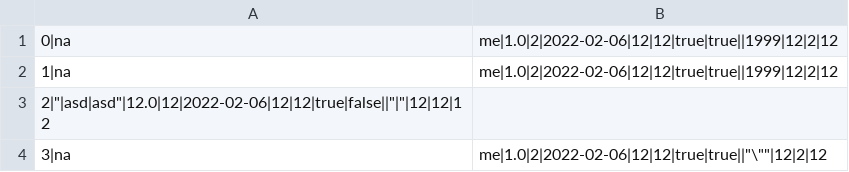
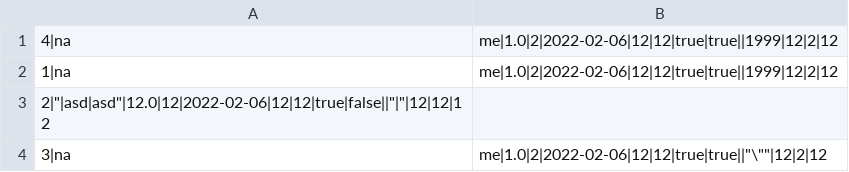
Before and after one commit to Moleus/labs5-8, a CSV file: collection.csv, drawn as a sheet.

```diff
--- a/collection.csv
+++ b/collection.csv
@@ -1,2 +1,2 @@
-0|na,me|1.0|2|2022-02-06|12|12|true|true||1999|12|2|12
+4|na,me|1.0|2|2022-02-06|12|12|true|true||1999|12|2|12
 1|na,me|1.0|2|2022-02-06|12|12|true|true||1999|12|2|12
```
Also changed, not shown: 17 other files.
